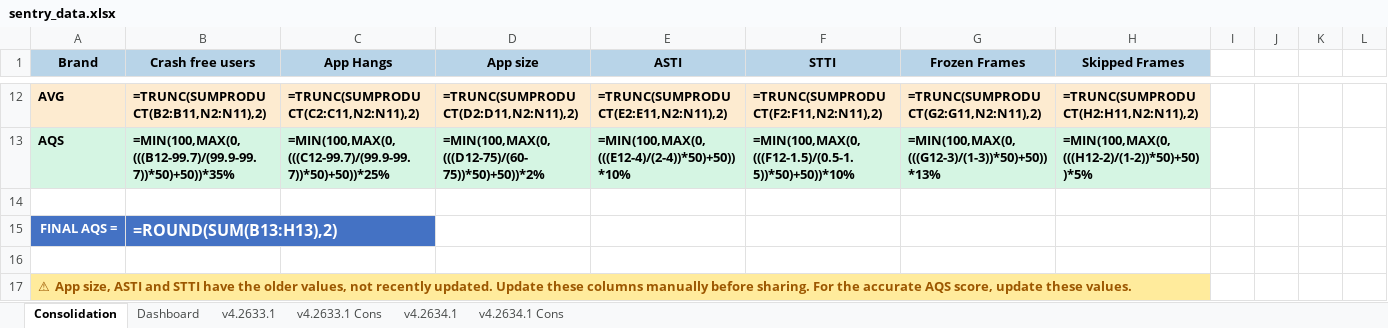
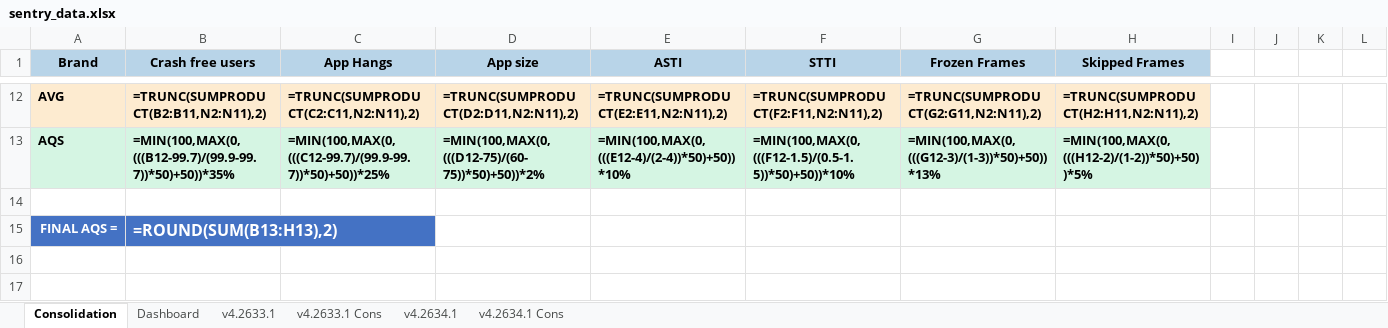
Before and after one commit to shilpa-bansal0401/rider-app-ios-reliability-dashboard, an Excel workbook: consolidation_report/sentry_data.xlsx, sheet Consolidation, drawn as a sheet; only a part is shown, gaps mark what is left out; values as stored, in another font and other column widths than the file's, no borders; formulas without a stored value are shown as written; rows hold the shown columns only; the diff names each change by its address in the sheet, - before the commit and + after, or states it on an @@ line.

```diff
--- a/consolidation_report/sentry_data.xlsx (sheet Consolidation)
+++ b/consolidation_report/sentry_data.xlsx (sheet Consolidation)
-row 16: (empty)
-row 17: ⚠ App size, ASTI and STTI have the older values, not recently updated. Update these columns manually before sharing. For the accurate AQS score, update these values.
```
Also changed, not shown: sheet Dashboard, sheet v4.2633.1, sheet v4.2634.1, hidden cells, 3 other files.
